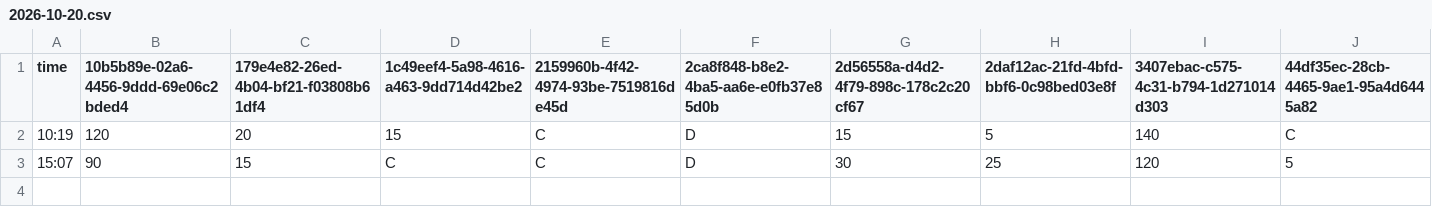
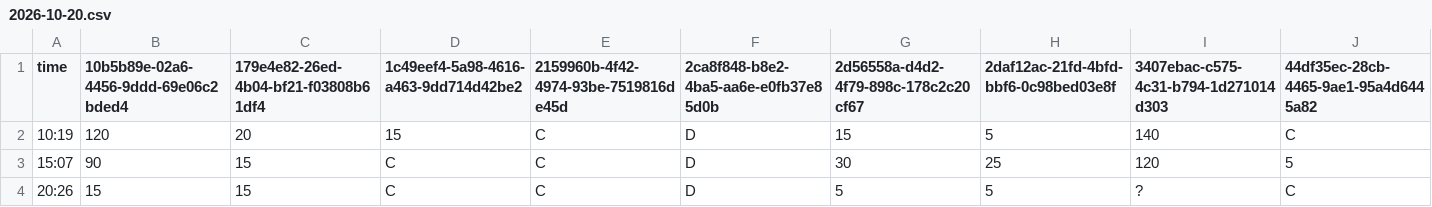
Before and after one commit to mushafeel/park-wait-history, a CSV file: data/tds/2026-10/2026-10-20.csv, drawn as a sheet; only a part is shown; rows hold the shown columns only; the diff names each change by its address in the sheet, - before the commit and + after, or states it on an @@ line.

```diff
--- a/data/tds/2026-10/2026-10-20.csv
+++ b/data/tds/2026-10/2026-10-20.csv
+row 4: 20:26 | 15 | 15 | C | C | D | 5 | 5 | ? | C
```
Also changed, not shown: data/tdl/2026-10/2026-10-20.csv.
